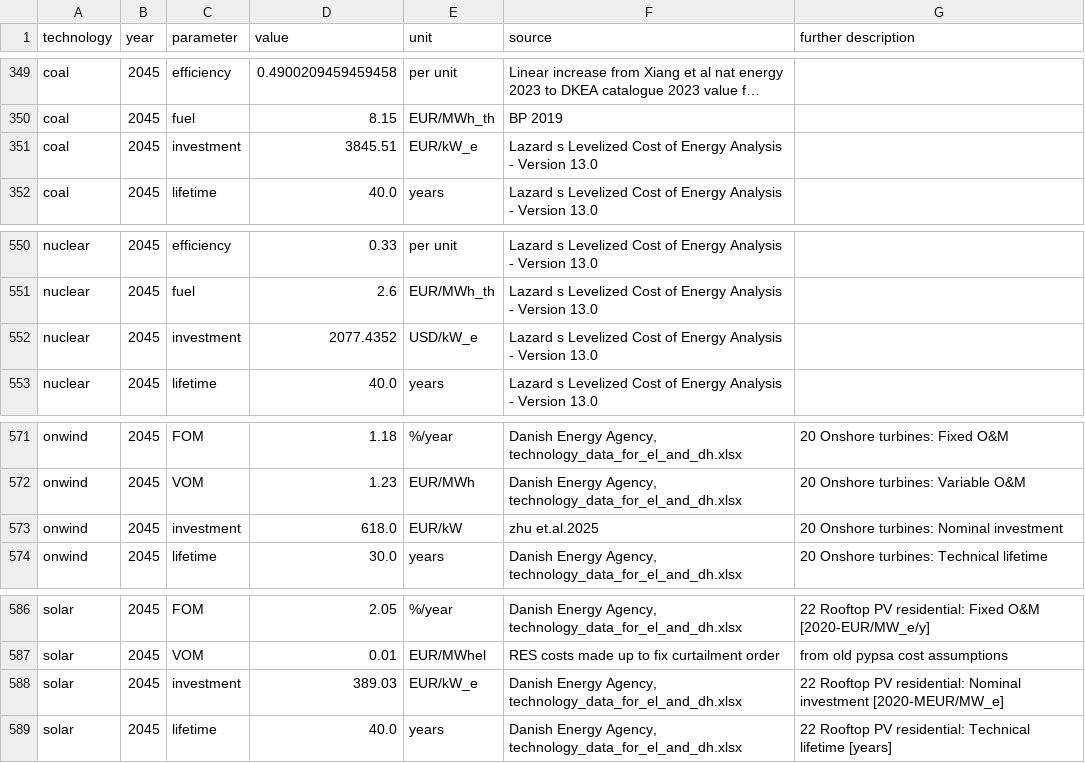
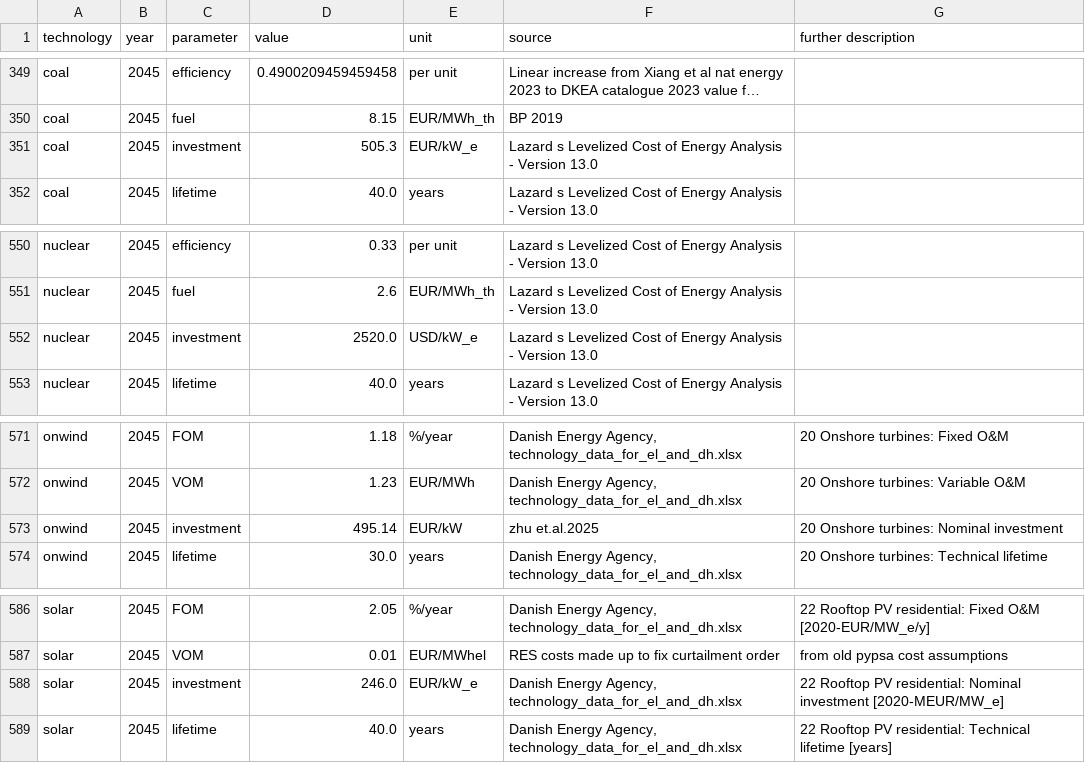
Before and after one commit to pik-piam/PyPSA-China-PIK, a CSV file: resources/data/costs/default/costs_2045.csv, drawn as a sheet; only a part is shown, gaps mark what is left out; long unchanged cells end in …; the diff names each change by its address in the sheet, - before the commit and + after, or states it on an @@ line.

```diff
--- a/resources/data/costs/default/costs_2045.csv
+++ b/resources/data/costs/default/costs_2045.csv
-D351 (value): 3845.51
+D351 (value): 505.3
-D552 (value): 2077.4352
+D552 (value): 2520.0
-D573 (value): 618.0
+D573 (value): 495.14
-D588 (value): 389.03
+D588 (value): 246.0
```
Also changed, not shown: resources/data/costs/default/costs_2040.csv, resources/data/costs/default/costs_2050.csv, 12 other files.
